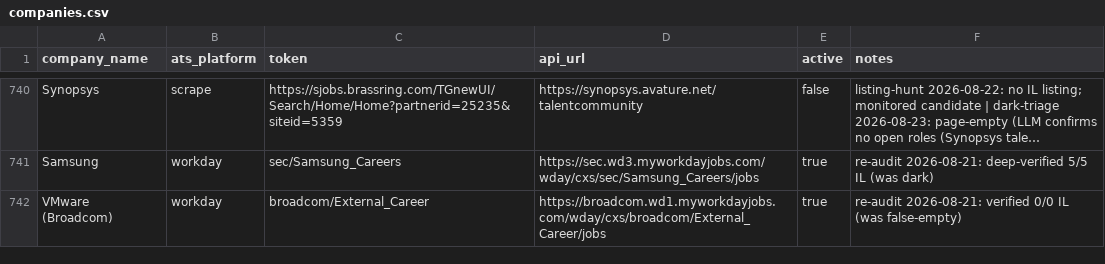
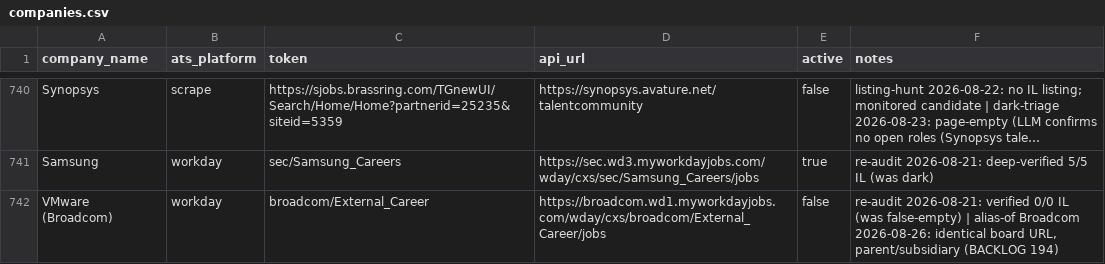
Before and after one commit to AnalystJobsIL/pipeline, a CSV file: companies.csv, drawn as a sheet; only a part is shown, gaps mark what is left out; long unchanged cells end in …; the diff covers the shown part only; the diff names each change by its address in the sheet, - before the commit and + after, or states it on an @@ line.

Commit message:
registry: batch 2 -- crack_walled offers the native eightfold/phenom API for a cracked tenant (77), Questar is a scrape row on its applytojob page (79, 4 IL), the four parent/subsidiary twins parked alias-of (194), the LinkedIn slug becomes the company's own seed (178)
865 -> 861 active, 0 orphans. 80 measured (Outbrain's EU board renders 0 job links even
in Chromium) and 78 measured (Ericsson BoardEmpty 0 worldwide, Deutsche Telekom 404,
PayPal 0 of 75): nothing to convert, both stay open with today's numbers.

```diff
--- a/companies.csv
+++ b/companies.csv
-E742 (active): true
+E742 (active): false
-F742 (notes): …(was false-empty)
+F742 (notes): …(was false-empty) | alias-of Broadcom 2026-08-26: identical board URL, parent/subsidiary (BACKLOG 194)
```
Also changed, not shown: 9 edited cells elsewhere in this file, 4 other files.
